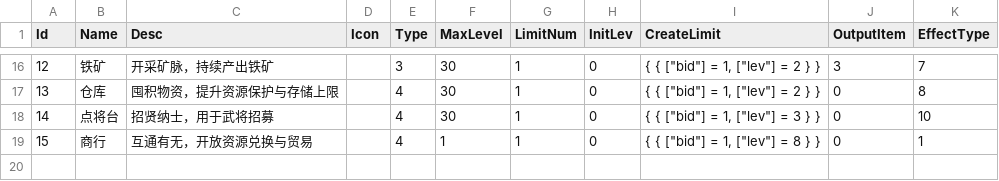
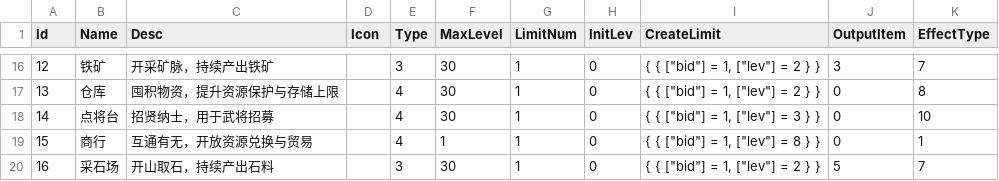
Before and after one commit to literwave/game_common, a TSV file: tsv/BuildingDetail.tsv, drawn as a sheet; only a part is shown, gaps mark what is left out; the diff names each change by its address in the sheet, - before the commit and + after, or states it on an @@ line.

```diff
--- a/tsv/BuildingDetail.tsv
+++ b/tsv/BuildingDetail.tsv
+row 20: 16 | 采石场 | 开山取石，持续产出石料 |  | 3 | 30 | 1 | 0 | { { ["bid"] = 1, ["lev"] = 2 } } | 5 | 7
```
Also changed, not shown: tsv/Activity.tsv, tsv/BuildingLv.tsv, 26 other files.
